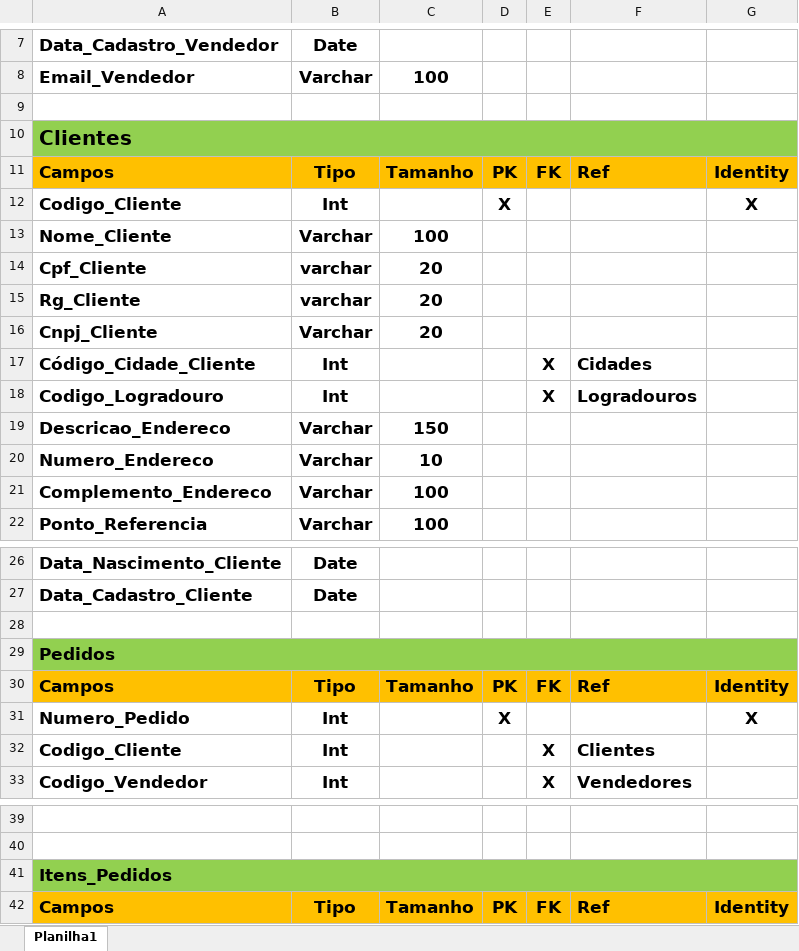
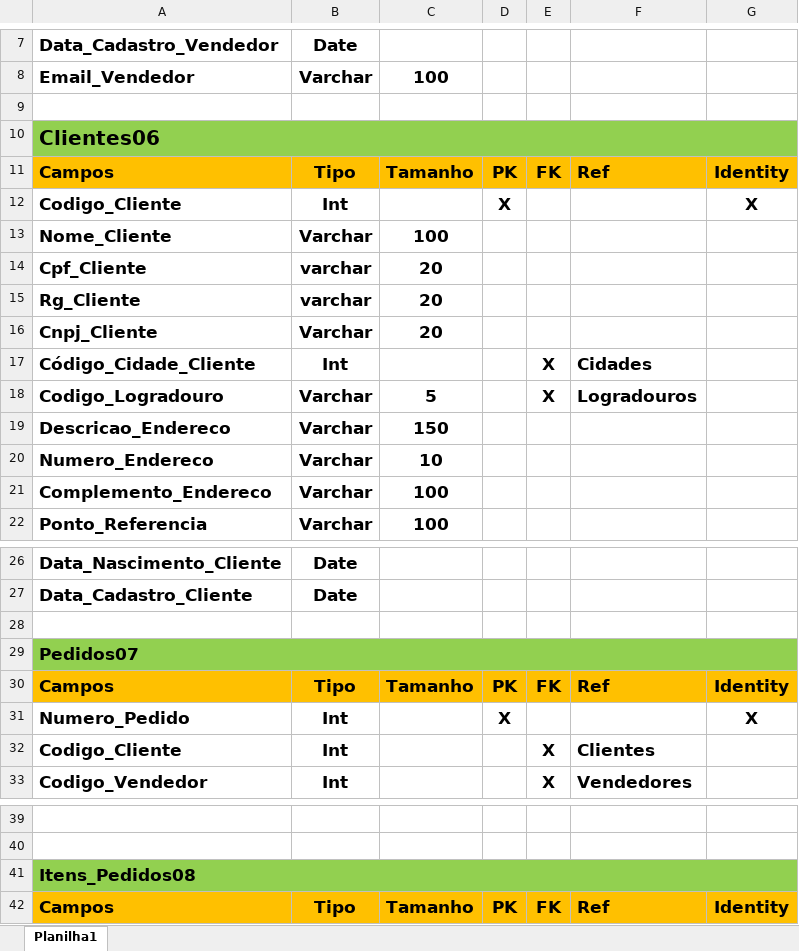
Before and after one commit to jesherdevsk8/Projeto-Pedidos-SQL-Server, an Excel workbook: Modelagem Projeto - Jesher.xlsx, sheet Planilha1, drawn as a sheet; only a part is shown, gaps mark what is left out; values as stored, in another font and other column widths than the file's, no borders; the diff covers the shown part only; the diff names each change by its address in the sheet, - before the commit and + after, or states it on an @@ line.

```diff
--- a/Modelagem Projeto - Jesher.xlsx (sheet Planilha1)
+++ b/Modelagem Projeto - Jesher.xlsx (sheet Planilha1)
-A10: Clientes
+A10: Clientes06
-B18: Int
+B18: Varchar
-C18: (empty)
+C18: 5
-A29: Pedidos
+A29: Pedidos07
-A41: Itens_Pedidos
+A41: Itens_Pedidos08
```
Also changed, not shown: 5 edited cells and cell formats elsewhere in this sheet, 1 other file.
